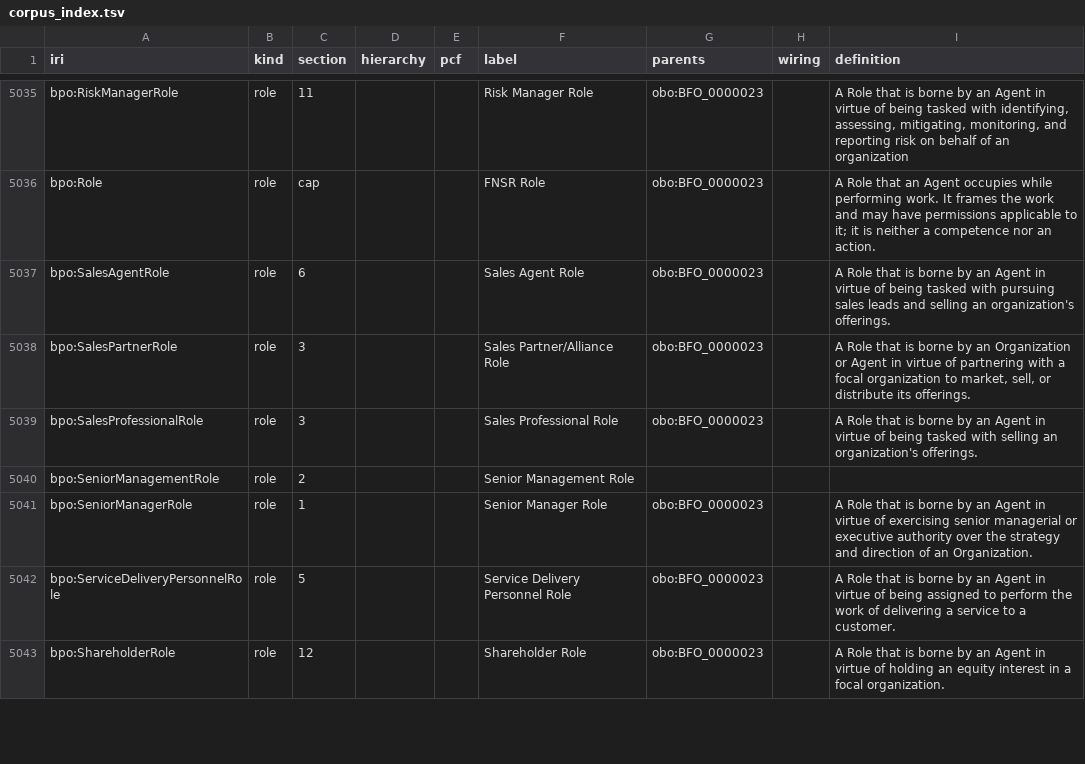
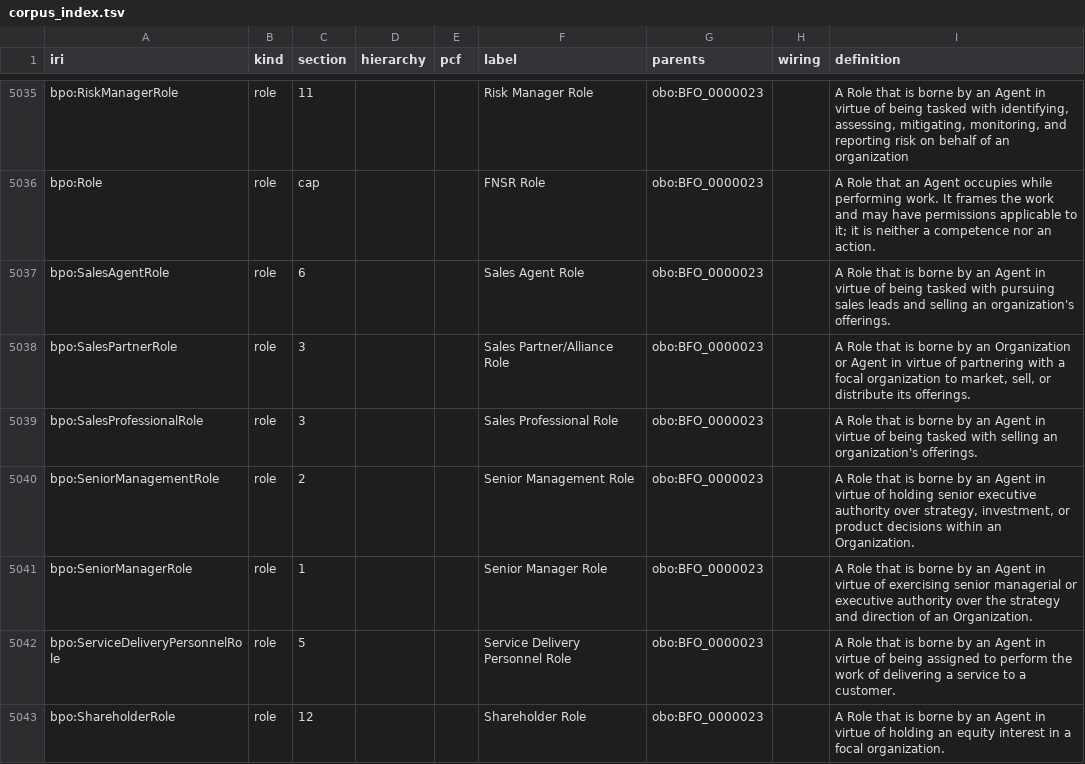
Before and after one commit to Skreen5hot/BusinessProcessOntology, a TSV file: ontology/index/corpus_index.tsv, drawn as a sheet; only a part is shown, gaps mark what is left out.

```diff
--- a/ontology/index/corpus_index.tsv
+++ b/ontology/index/corpus_index.tsv
@@ -5039,3 +5039,3 @@ bpo:SalesPartnerRole	role	3			Sales Partner/Alliance Role	obo:BFO_0000023		A Rol
 bpo:SalesProfessionalRole	role	3			Sales Professional Role	obo:BFO_0000023		A Role that is borne by an Agent in virtue of being tasked with selling an organization's offerings.
-bpo:SeniorManagementRole	role	2			Senior Management Role			
+bpo:SeniorManagementRole	role	2			Senior Management Role	obo:BFO_0000023		A Role that is borne by an Agent in virtue of holding senior executive authority over strategy, investment, or product decisions within an Organization.
 bpo:SeniorManagerRole	role	1			Senior Manager Role	obo:BFO_0000023		A Role that is borne by an Agent in virtue of exercising senior managerial or executive authority over the strategy and direction of an Organization.
```
Also changed, not shown: 1 other file.
